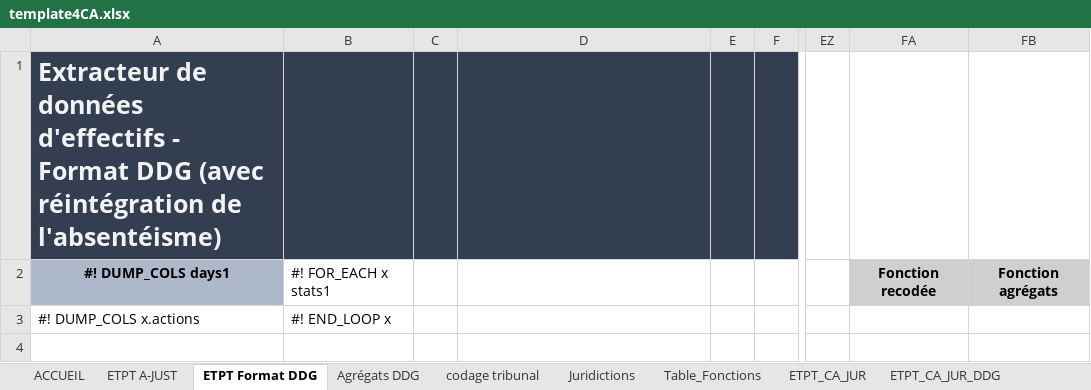
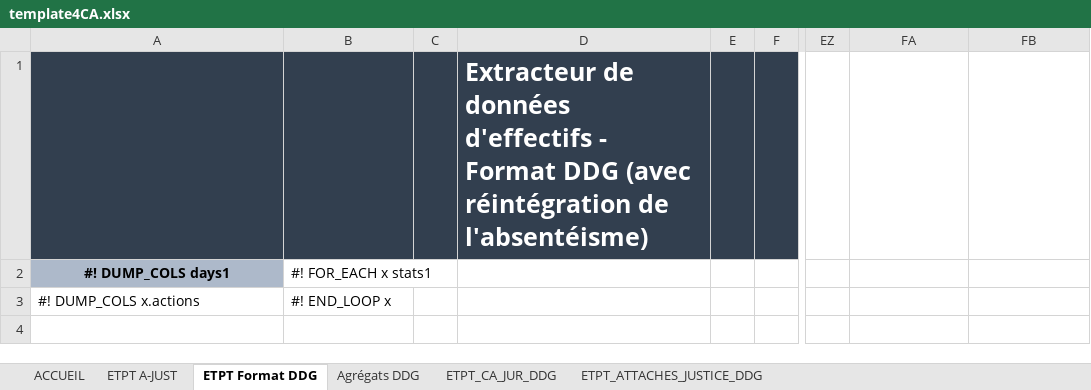
Before and after one commit to betagouv/a-just, an Excel workbook: front/src/assets/template4CA.xlsx, sheet ETPT Format DDG, drawn as a sheet; only a part is shown, gaps mark what is left out; values as stored, in another font and other column widths than the file's, no borders; charts and pictures and conditional formats not drawn; the diff names each change by its address in the sheet, - before the commit and + after, or states it on an @@ line.

```diff
--- a/front/src/assets/template4CA.xlsx (sheet ETPT Format DDG)
+++ b/front/src/assets/template4CA.xlsx (sheet ETPT Format DDG)
@@ sheet tab hidden: codage tribunal @@
@@ sheet tab hidden: Juridictions @@
@@ sheet tab hidden: Table_Fonctions @@
@@ sheet tab hidden: ETPT_CA_JUR @@
+sheet tab: ETPT_ATTACHES_JUSTICE_DDG
-A1: Extracteur de données d'effectifs - Format DDG (avec réintégration de l'absentéisme)
+A1: (empty)
-D1: (empty)
+D1: Extracteur de données d'effectifs - Format DDG (avec réintégration de l'absentéisme)
-FA2: Fonction recodée
+FA2: (empty)
-FA2:FB2 fill: #D0CECE
+FA2:FB2 fill: none
-FB2: Fonction agrégats
+FB2: (empty)
```
Also changed, not shown: sheet ETPT_CA_JUR_DDG, sheet Agrégats DDG, other sheet tabs, formulas that keep their value, charts or pictures, front/src/assets/template4.xlsx, 4 other files.
